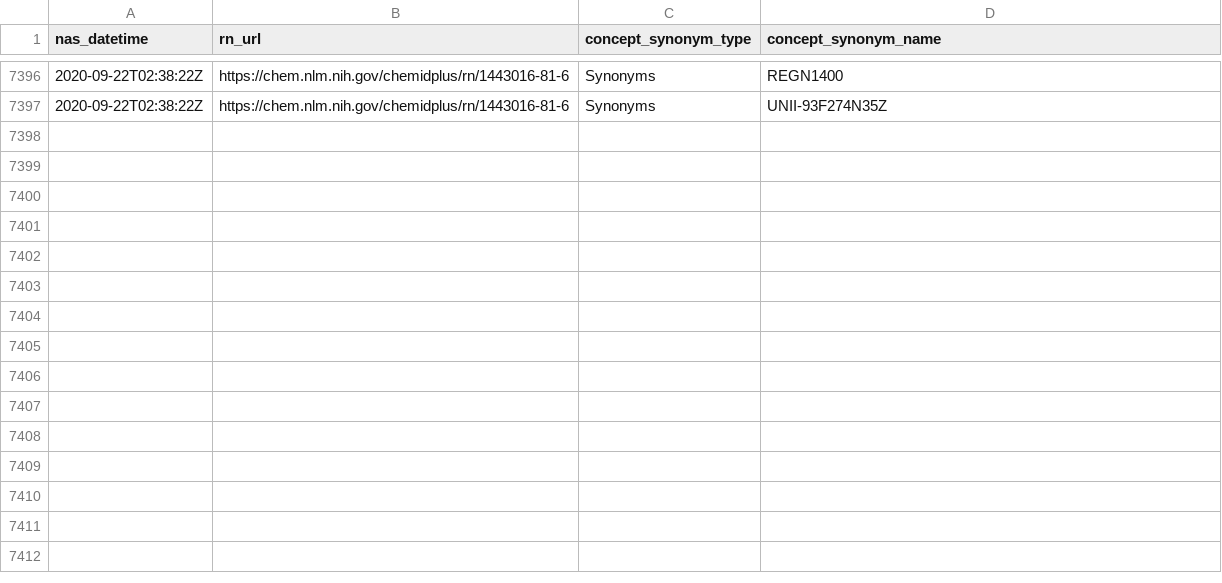
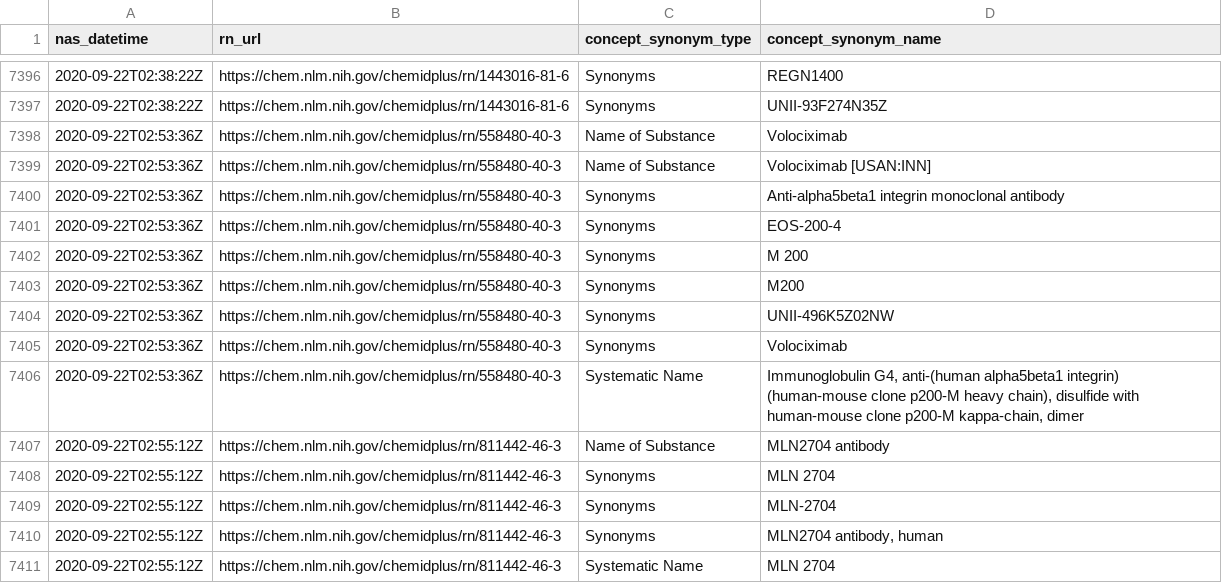
Before and after one commit to meerapatelmd/chemidplusSearchData, a CSV file: data-raw/NAMES_AND_SYNONYMS.csv, drawn as a sheet; only a part is shown, gaps mark what is left out.

Commit message:
automated data refresh

```diff
--- a/data-raw/NAMES_AND_SYNONYMS.csv
+++ b/data-raw/NAMES_AND_SYNONYMS.csv
@@ -7397 +7397,15 @@ nas_datetime,rn_url,concept_synonym_type,concept_synonym_name
 2020-09-22T02:38:22Z,https://chem.nlm.nih.gov/chemidplus/rn/1443016-81-6,Synonyms,UNII-93F274N35Z
+2020-09-22T02:53:36Z,https://chem.nlm.nih.gov/chemidplus/rn/558480-40-3,Name of Substance,Volociximab
+2020-09-22T02:53:36Z,https://chem.nlm.nih.gov/chemidplus/rn/558480-40-3,Name of Substance,Volociximab [USAN:INN]
+2020-09-22T02:53:36Z,https://chem.nlm.nih.gov/chemidplus/rn/558480-40-3,Synonyms,Anti-alpha5beta1 integrin monoclonal antibody
+2020-09-22T02:53:36Z,https://chem.nlm.nih.gov/chemidplus/rn/558480-40-3,Synonyms,EOS-200-4
+2020-09-22T02:53:36Z,https://chem.nlm.nih.gov/chemidplus/rn/558480-40-3,Synonyms,M 200
+2020-09-22T02:53:36Z,https://chem.nlm.nih.gov/chemidplus/rn/558480-40-3,Synonyms,M200
+2020-09-22T02:53:36Z,https://chem.nlm.nih.gov/chemidplus/rn/558480-40-3,Synonyms,UNII-496K5Z02NW
+2020-09-22T02:53:36Z,https://chem.nlm.nih.gov/chemidplus/rn/558480-40-3,Synonyms,Volociximab
+2020-09-22T02:53:36Z,https://chem.nlm.nih.gov/chemidplus/rn/558480-40-3,Systematic Name,"Immunoglobulin G4, anti-(human alpha5beta1 integrin) (human-mouse clone p200-M heavy chain), disulfide with human-mouse clone p200-M kappa-chain, dimer"
+2020-09-22T02:55:12Z,https://chem.nlm.nih.gov/chemidplus/rn/811442-46-3,Name of Substance,MLN2704 antibody
+2020-09-22T02:55:12Z,https://chem.nlm.nih.gov/chemidplus/rn/811442-46-3,Synonyms,MLN 2704
+2020-09-22T02:55:12Z,https://chem.nlm.nih.gov/chemidplus/rn/811442-46-3,Synonyms,MLN-2704
+2020-09-22T02:55:12Z,https://chem.nlm.nih.gov/chemidplus/rn/811442-46-3,Synonyms,"MLN2704 antibody, human"
+2020-09-22T02:55:12Z,https://chem.nlm.nih.gov/chemidplus/rn/811442-46-3,Systematic Name,MLN 2704
```
Also changed, not shown: data-raw/CLASSIFICATION.csv, data-raw/REGISTRY_NUMBERS.csv, 17 other files.
